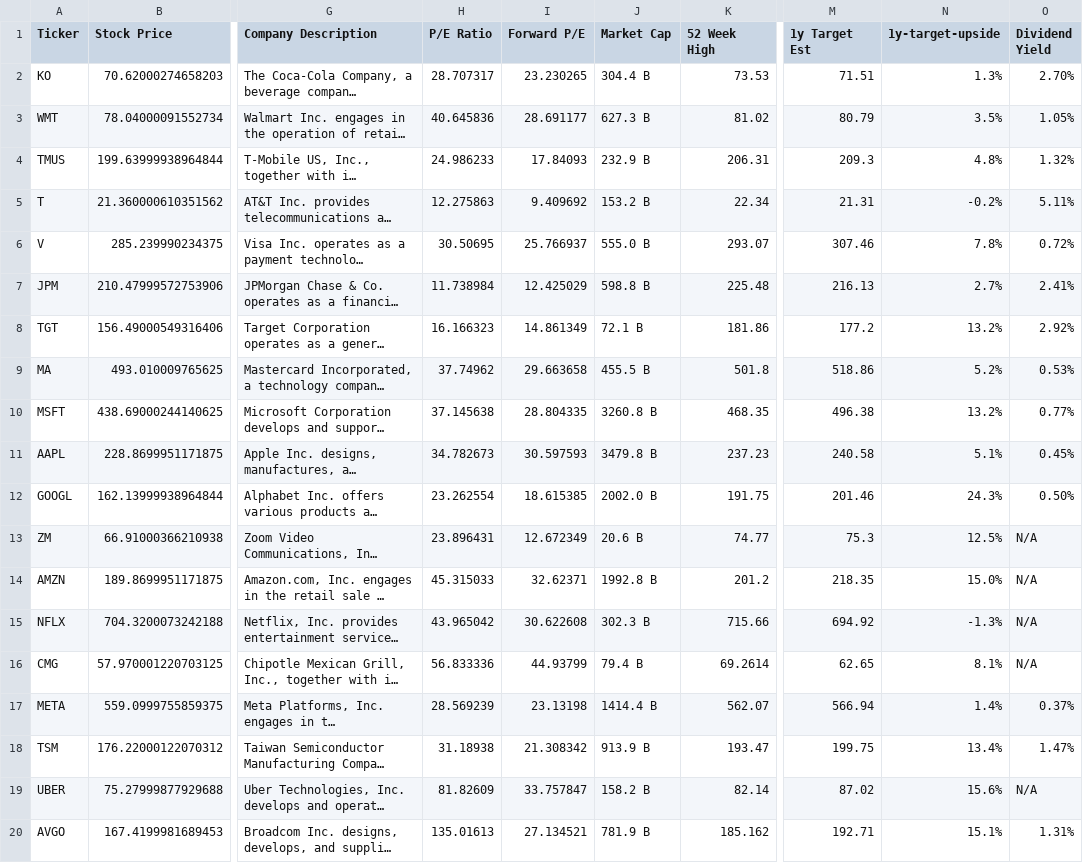
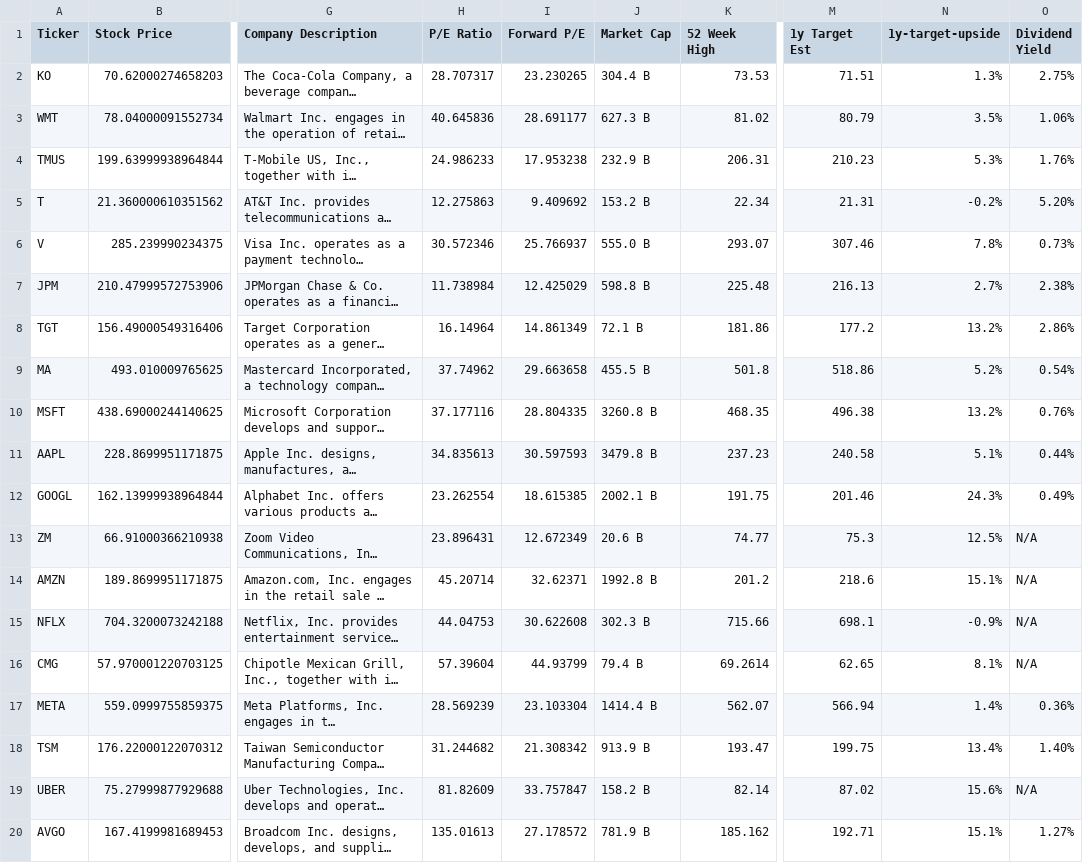
Before and after one commit to dparedesi/Call-Options-values, a CSV file: top_100_stock_and_options_data.csv, drawn as a sheet; only a part is shown, gaps mark what is left out; long unchanged cells end in …; the diff covers the shown part only; the diff names each change by its address in the sheet, - before the commit and + after, or states it on an @@ line.

```diff
--- a/top_100_stock_and_options_data.csv
+++ b/top_100_stock_and_options_data.csv
-O2 (Dividend Yield): 2.70%
+O2 (Dividend Yield): 2.75%
-O3 (Dividend Yield): 1.05%
+O3 (Dividend Yield): 1.06%
-I4 (Forward P/E): 17.84093
+I4 (Forward P/E): 17.953238
-M4 (1y Target Est): 209.3
+M4 (1y Target Est): 210.23
-N4 (1y-target-upside): 4.8%
+N4 (1y-target-upside): 5.3%
-O4 (Dividend Yield): 1.32%
+O4 (Dividend Yield): 1.76%
-O5 (Dividend Yield): 5.11%
+O5 (Dividend Yield): 5.20%
-H6 (P/E Ratio): 30.50695
+H6 (P/E Ratio): 30.572346
-O6 (Dividend Yield): 0.72%
+O6 (Dividend Yield): 0.73%
-O7 (Dividend Yield): 2.41%
+O7 (Dividend Yield): 2.38%
-H8 (P/E Ratio): 16.166323
+H8 (P/E Ratio): 16.14964
-O8 (Dividend Yield): 2.92%
+O8 (Dividend Yield): 2.86%
-O9 (Dividend Yield): 0.53%
+O9 (Dividend Yield): 0.54%
-H10 (P/E Ratio): 37.145638
+H10 (P/E Ratio): 37.177116
-O10 (Dividend Yield): 0.77%
+O10 (Dividend Yield): 0.76%
-H11 (P/E Ratio): 34.782673
+H11 (P/E Ratio): 34.835613
-O11 (Dividend Yield): 0.45%
+O11 (Dividend Yield): 0.44%
-J12 (Market Cap): 2002.0 B
+J12 (Market Cap): 2002.1 B
-O12 (Dividend Yield): 0.50%
+O12 (Dividend Yield): 0.49%
-H14 (P/E Ratio): 45.315033
+H14 (P/E Ratio): 45.20714
-M14 (1y Target Est): 218.35
+M14 (1y Target Est): 218.6
-N14 (1y-target-upside): 15.0%
+N14 (1y-target-upside): 15.1%
-H15 (P/E Ratio): 43.965042
+H15 (P/E Ratio): 44.04753
-M15 (1y Target Est): 694.92
+M15 (1y Target Est): 698.1
-N15 (1y-target-upside): -1.3%
+N15 (1y-target-upside): -0.9%
-H16 (P/E Ratio): 56.833336
+H16 (P/E Ratio): 57.39604
-I17 (Forward P/E): 23.13198
+I17 (Forward P/E): 23.103304
-O17 (Dividend Yield): 0.37%
+O17 (Dividend Yield): 0.36%
-H18 (P/E Ratio): 31.18938
+H18 (P/E Ratio): 31.244682
-O18 (Dividend Yield): 1.47%
+O18 (Dividend Yield): 1.40%
-I20 (Forward P/E): 27.134521
+I20 (Forward P/E): 27.178572
-O20 (Dividend Yield): 1.31%
+O20 (Dividend Yield): 1.27%
```
Also changed, not shown: 25 edited cells elsewhere in this file, politicians_trades.csv.
